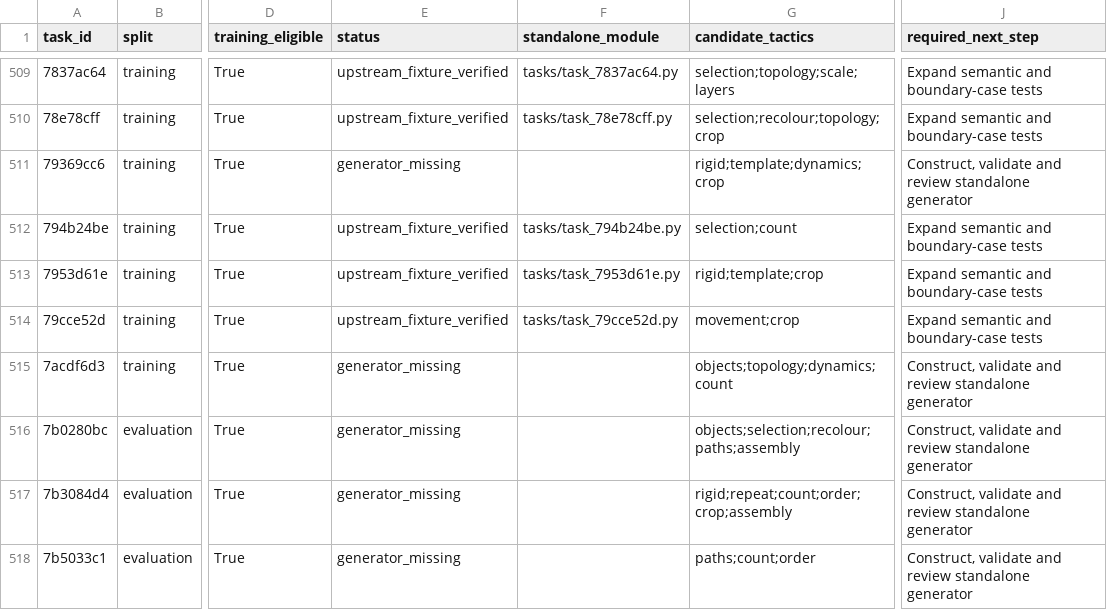
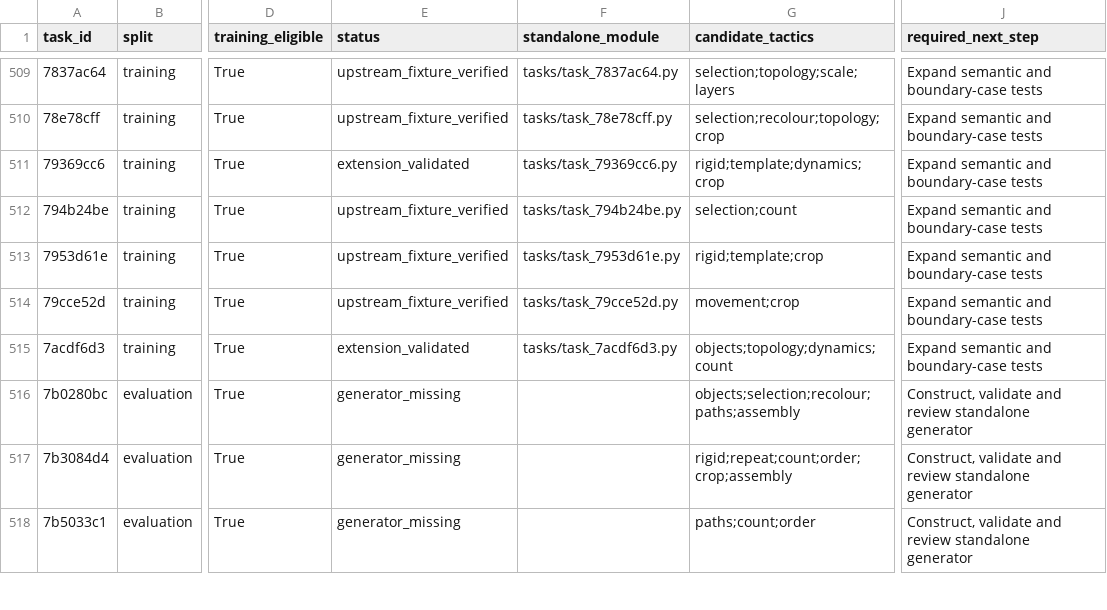
Before and after one commit to ritwikareddykancharla/ARC-GEN, a CSV file: arc_agi2/reports/generator-roadmap.csv, drawn as a sheet; only a part is shown, gaps mark what is left out; the diff names each change by its address in the sheet, - before the commit and + after, or states it on an @@ line.

Commit message:
Review motif decoys and cup capacity selection on larger grids

```diff
--- a/arc_agi2/reports/generator-roadmap.csv
+++ b/arc_agi2/reports/generator-roadmap.csv
-E511 (status): generator_missing
+E511 (status): extension_validated
-F511 (standalone_module): (empty)
+F511 (standalone_module): tasks/task_79369cc6.py
-J511 (required_next_step): Construct, validate and review standalone generator
+J511 (required_next_step): Expand semantic and boundary-case tests
-E515 (status): generator_missing
+E515 (status): extension_validated
-F515 (standalone_module): (empty)
+F515 (standalone_module): tasks/task_7acdf6d3.py
-J515 (required_next_step): Construct, validate and review standalone generator
+J515 (required_next_step): Expand semantic and boundary-case tests
```
Also changed, not shown: 10 other files.
